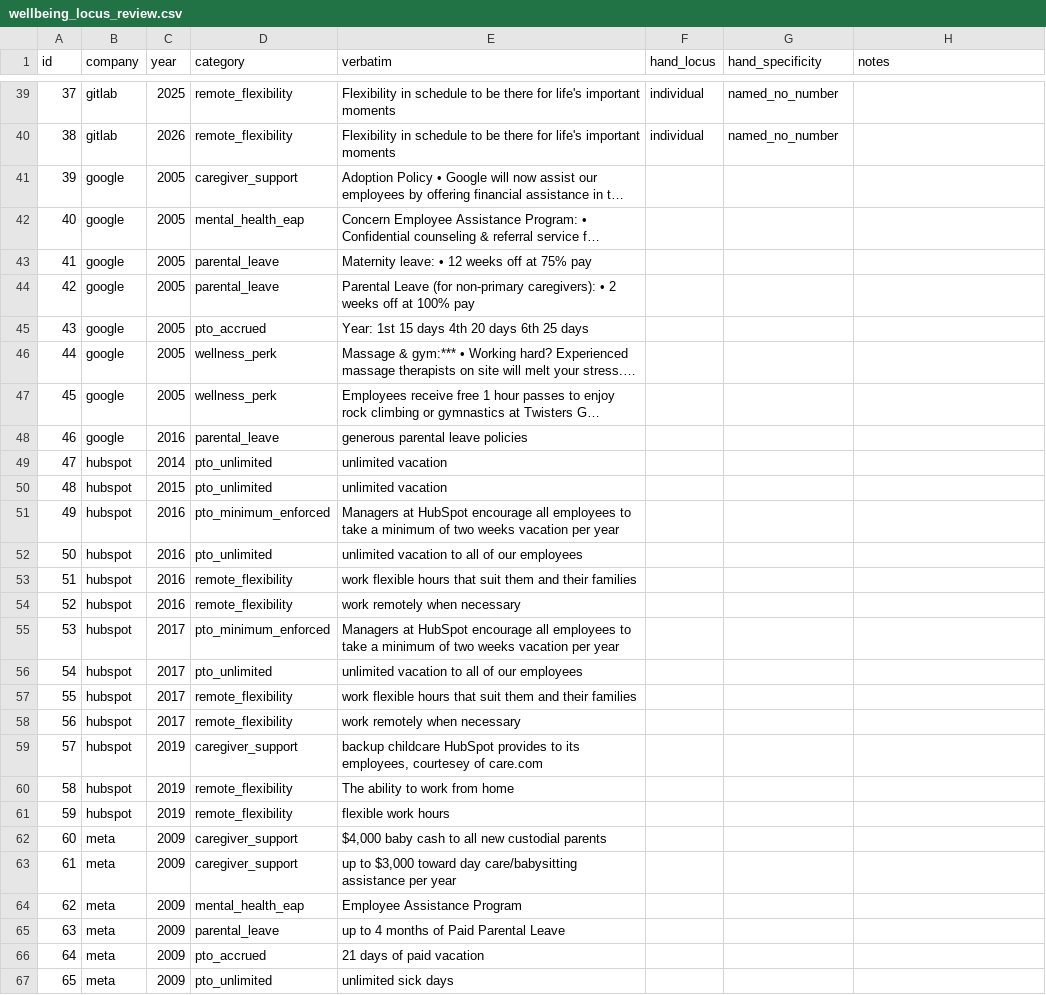
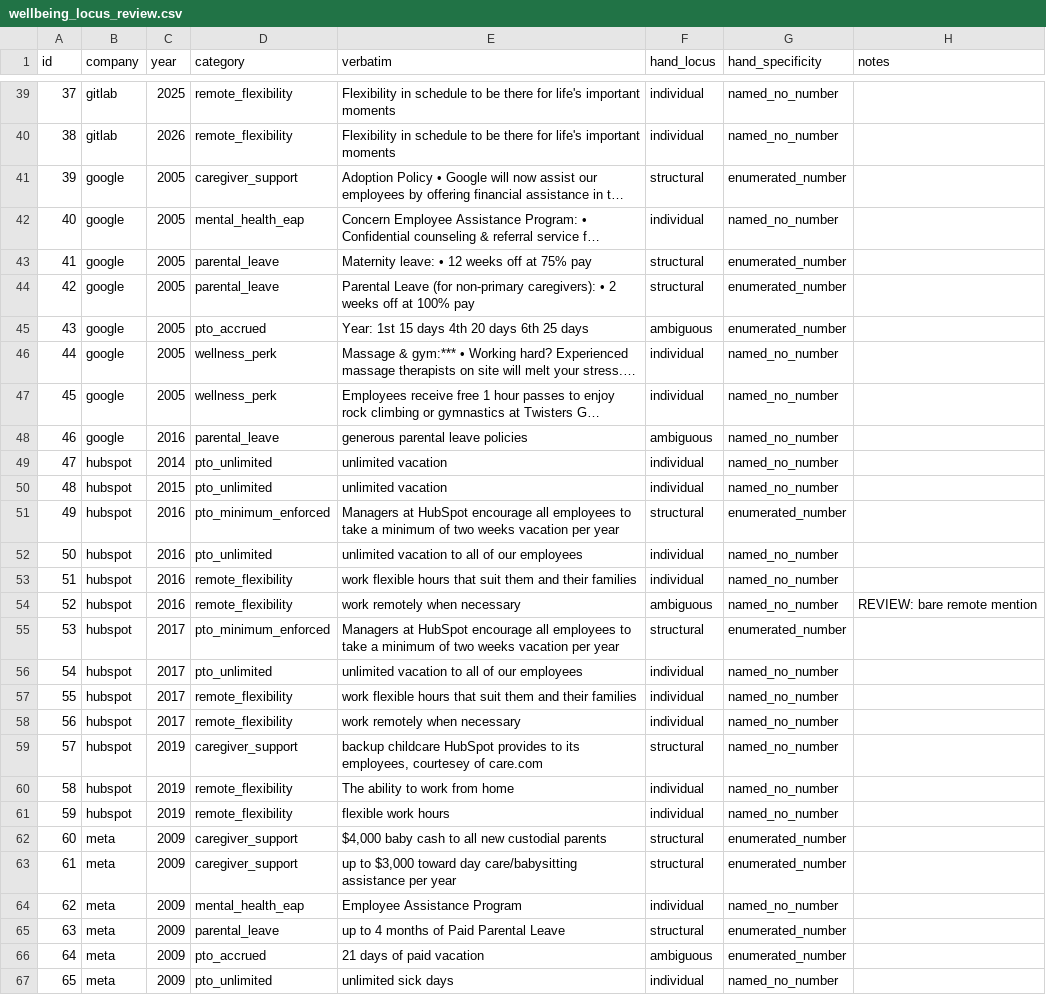
Before and after one commit to becca-bailey/language-of-work, a CSV file: data/wellbeing_locus_review.csv, drawn as a sheet; only a part is shown, gaps mark what is left out; long unchanged cells end in …; the diff covers the shown part only; the diff names each change by its address in the sheet, - before the commit and + after, or states it on an @@ line.

```diff
--- a/data/wellbeing_locus_review.csv
+++ b/data/wellbeing_locus_review.csv
-F41 (hand_locus): (empty)
+F41 (hand_locus): structural
-G41 (hand_specificity): (empty)
+G41 (hand_specificity): enumerated_number
-F42 (hand_locus): (empty)
+F42 (hand_locus): individual
-G42 (hand_specificity): (empty)
+G42 (hand_specificity): named_no_number
-F43:F44 (hand_locus): (empty)
+F43:F44 (hand_locus): structural
-G43:G45 (hand_specificity): (empty)
+G43:G45 (hand_specificity): enumerated_number
-F45 (hand_locus): (empty)
+F45 (hand_locus): ambiguous
-F46:F47 (hand_locus): (empty)
+F46:F47 (hand_locus): individual
-G46:G50 (hand_specificity): (empty)
+G46:G50 (hand_specificity): named_no_number
-F48 (hand_locus): (empty)
+F48 (hand_locus): ambiguous
-F49:F50 (hand_locus): (empty)
+F49:F50 (hand_locus): individual
-F51 (hand_locus): (empty)
+F51 (hand_locus): structural
-G51 (hand_specificity): (empty)
+G51 (hand_specificity): enumerated_number
-F52:F53 (hand_locus): (empty)
+F52:F53 (hand_locus): individual
-G52:G54 (hand_specificity): (empty)
+G52:G54 (hand_specificity): named_no_number
-F54 (hand_locus): (empty)
+F54 (hand_locus): ambiguous
-H54 (notes): (empty)
+H54 (notes): REVIEW: bare remote mention
-F55 (hand_locus): (empty)
+F55 (hand_locus): structural
-G55 (hand_specificity): (empty)
+G55 (hand_specificity): enumerated_number
-F56:F58 (hand_locus): (empty)
+F56:F58 (hand_locus): individual
-G56:G61 (hand_specificity): (empty)
+G56:G61 (hand_specificity): named_no_number
-F59 (hand_locus): (empty)
+F59 (hand_locus): structural
-F60:F61 (hand_locus): (empty)
+F60:F61 (hand_locus): individual
-F62:F63 (hand_locus): (empty)
+F62:F63 (hand_locus): structural
-G62:G63 (hand_specificity): (empty)
+G62:G63 (hand_specificity): enumerated_number
-F64 (hand_locus): (empty)
+F64 (hand_locus): individual
-G64 (hand_specificity): (empty)
+G64 (hand_specificity): named_no_number
-F65 (hand_locus): (empty)
+F65 (hand_locus): structural
-G65:G66 (hand_specificity): (empty)
+G65:G66 (hand_specificity): enumerated_number
-F66 (hand_locus): (empty)
+F66 (hand_locus): ambiguous
-F67 (hand_locus): (empty)
+F67 (hand_locus): individual
-G67 (hand_specificity): (empty)
+G67 (hand_specificity): named_no_number
```
Also changed, not shown: 54 edited cells elsewhere in this file, 2 other files.
